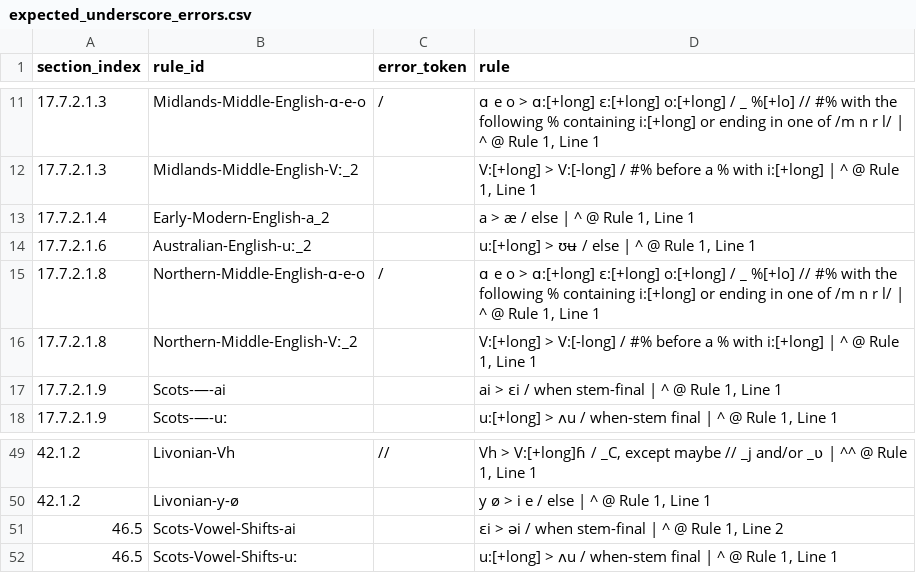
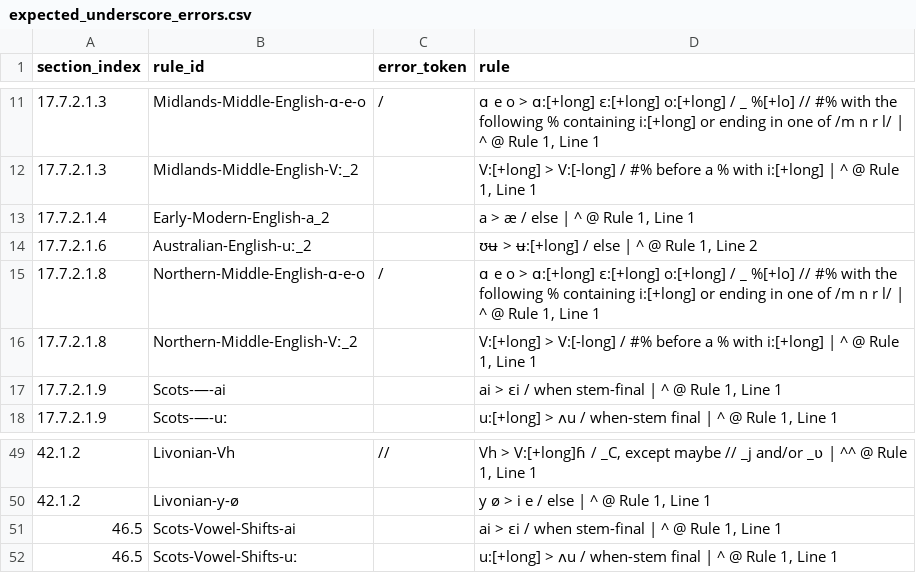
Before and after one commit to Pappa/conlanger, a CSV file: diagnostics/inventory/error_clusters/expected_underscore_errors.csv, drawn as a sheet; only a part is shown, gaps mark what is left out.

```diff
--- a/diagnostics/inventory/error_clusters/expected_underscore_errors.csv
+++ b/diagnostics/inventory/error_clusters/expected_underscore_errors.csv
@@ -13,3 +13,3 @@ section_index,rule_id,error_token,rule
 17.7.2.1.4,Early-Modern-English-a_2,,"a > æ / else | ^ @ Rule 1, Line 1"
-17.7.2.1.6,Australian-English-uː_2,,"u:[+long] > ʊʉ / else | ^ @ Rule 1, Line 1"
+17.7.2.1.6,Australian-English-uː_2,,"ʊʉ > ʉ:[+long] / else | ^ @ Rule 1, Line 2"
 17.7.2.1.8,Northern-Middle-English-ɑ-e-o,/,"ɑ e o > ɑ:[+long] ɛ:[+long] o:[+long] / _ %[+lo] // #% with the following % containing i:[+long] or ending in one of /m n r l/ | ^ @ Rule 1, Line 1"
@@ -50,3 +50,3 @@ section_index,rule_id,error_token,rule
 42.1.2,Livonian-y-ø,,"y ø > i e / else | ^ @ Rule 1, Line 1"
-46.5,Scots-Vowel-Shifts-ai,,"ɛi > əi / when stem-final | ^ @ Rule 1, Line 2"
+46.5,Scots-Vowel-Shifts-ai,,"ai > ɛi / when stem-final | ^ @ Rule 1, Line 1"
 46.5,Scots-Vowel-Shifts-uː,,"u:[+long] > ʌu / when-stem final | ^ @ Rule 1, Line 1"
```
Also changed, not shown: diagnostics/inventory/rule-inventory-error.csv, 6 other files.
